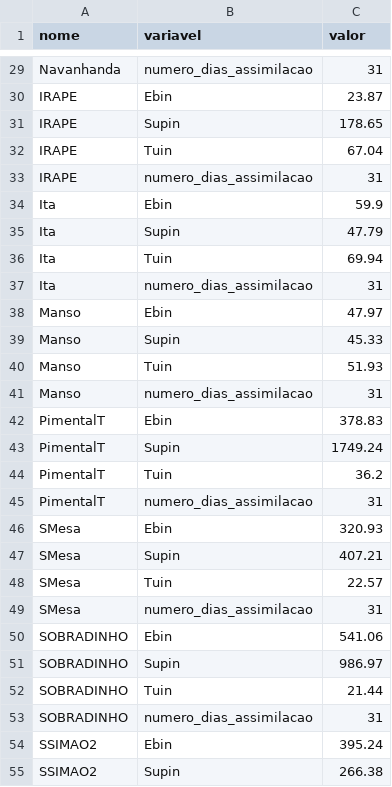
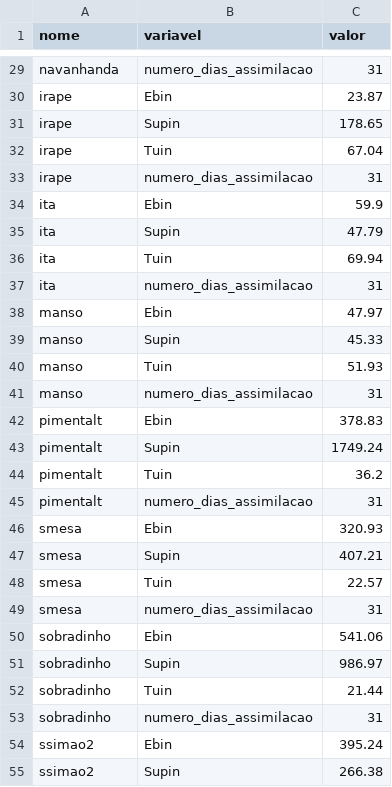
Before and after one commit to ONSBR/smapOnsR, a CSV file: inst/extdata/arq_entrada_novo/inicializacao.csv, drawn as a sheet; only a part is shown, gaps mark what is left out; the diff covers the shown part only; the diff names each change by its address in the sheet, - before the commit and + after, or states it on an @@ line.

Commit message:
atualizacao caso formato novo / ajuste leitura prev tipo 1 / nomes case sensitive em leitura

```diff
--- a/inst/extdata/arq_entrada_novo/inicializacao.csv
+++ b/inst/extdata/arq_entrada_novo/inicializacao.csv
-A29 (nome): Navanhanda
+A29 (nome): navanhanda
-A30:A33 (nome): IRAPE
+A30:A33 (nome): irape
-A34:A37 (nome): Ita
+A34:A37 (nome): ita
-A38:A41 (nome): Manso
+A38:A41 (nome): manso
-A42:A45 (nome): PimentalT
+A42:A45 (nome): pimentalt
-A46:A49 (nome): SMesa
+A46:A49 (nome): smesa
-A50:A53 (nome): SOBRADINHO
+A50:A53 (nome): sobradinho
-A54:A55 (nome): SSIMAO2
+A54:A55 (nome): ssimao2
```
Also changed, not shown: 29 edited cells elsewhere in this file, 6 other files.
